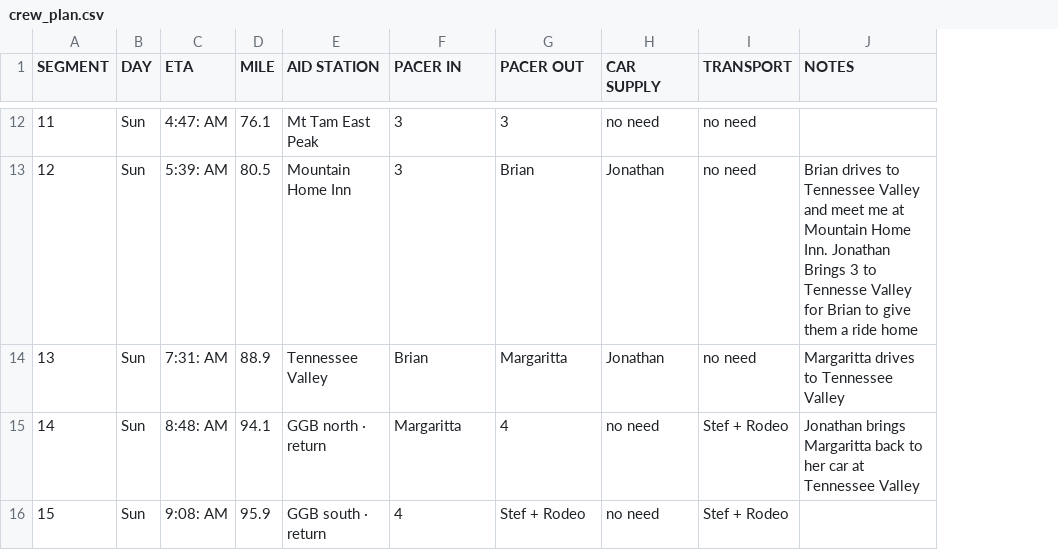
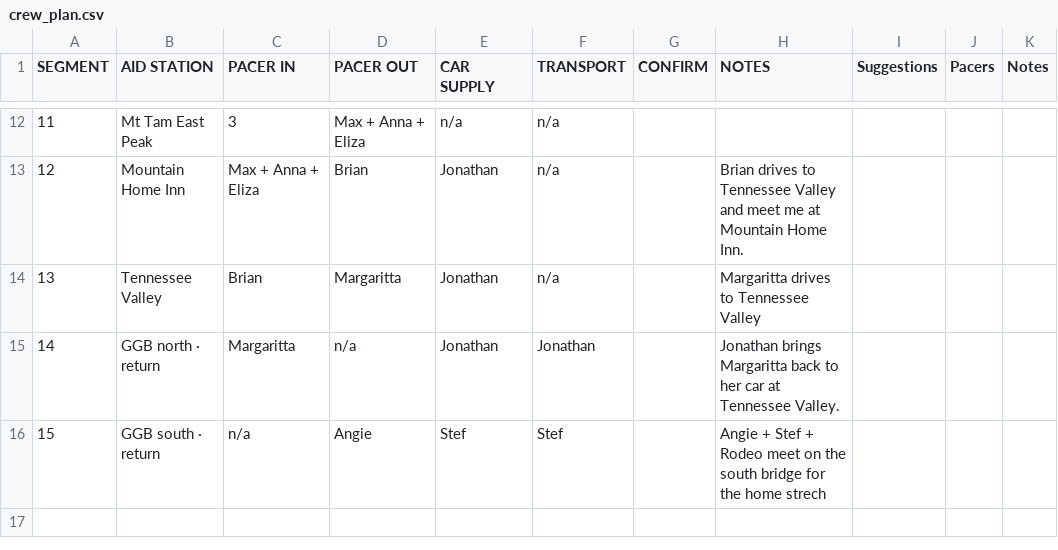
Before and after one commit to pinheirochagas/homedred-miler, a CSV file: crew/crew_plan.csv, drawn as a sheet; only a part is shown, gaps mark what is left out; removed rows and columns are numbered as before the commit, all else as after; the diff covers the shown part only; the diff names each change by its address in the sheet, - before the commit and + after, or states it on an @@ line.

```diff
--- a/crew/crew_plan.csv
+++ b/crew/crew_plan.csv
-column B (DAY), rows 12-16: all Sun
-column C (ETA), rows 12-16: 4:47: AM | 5:39: AM | 7:31: AM | 8:48: AM | 9:08: AM
-column D (MILE), rows 12-16: 76.1 | 80.5 | 88.9 | 94.1 | 95.9
+column G (CONFIRM), empty
+column I (Suggestions), empty
+column J (Pacers), empty
+column K (Notes), empty
-D12 (PACER OUT): 3
+D12 (PACER OUT): Max + Anna + Eliza
-E12 (CAR SUPPLY): no need
+E12 (CAR SUPPLY): n/a
-F12:F14 (TRANSPORT): no need
+F12:F14 (TRANSPORT): n/a
-C13 (PACER IN): 3
+C13 (PACER IN): Max + Anna + Eliza
-H13 (NOTES): …Home Inn. Jonathan Brings 3 to Tennesse Valley for Brian to give them a ride home
+H13 (NOTES): …Home Inn.
-D15 (PACER OUT): 4
+D15 (PACER OUT): n/a
-E15 (CAR SUPPLY): no need
+E15 (CAR SUPPLY): Jonathan
-F15 (TRANSPORT): Stef + Rodeo
+F15 (TRANSPORT): Jonathan
-H15 (NOTES): …at Tennessee Valley
+H15 (NOTES): …at Tennessee Valley.
-C16 (PACER IN): 4
+C16 (PACER IN): n/a
-D16 (PACER OUT): Stef + Rodeo
+D16 (PACER OUT): Angie
-E16 (CAR SUPPLY): no need
+E16 (CAR SUPPLY): Stef
-F16 (TRANSPORT): Stef + Rodeo
+F16 (TRANSPORT): Stef
-H16 (NOTES): (empty)
+H16 (NOTES): Angie + Stef + Rodeo meet on the south bridge for the home strech
```
Also changed, not shown: 36 edited cells elsewhere in this file, 1 other file.
